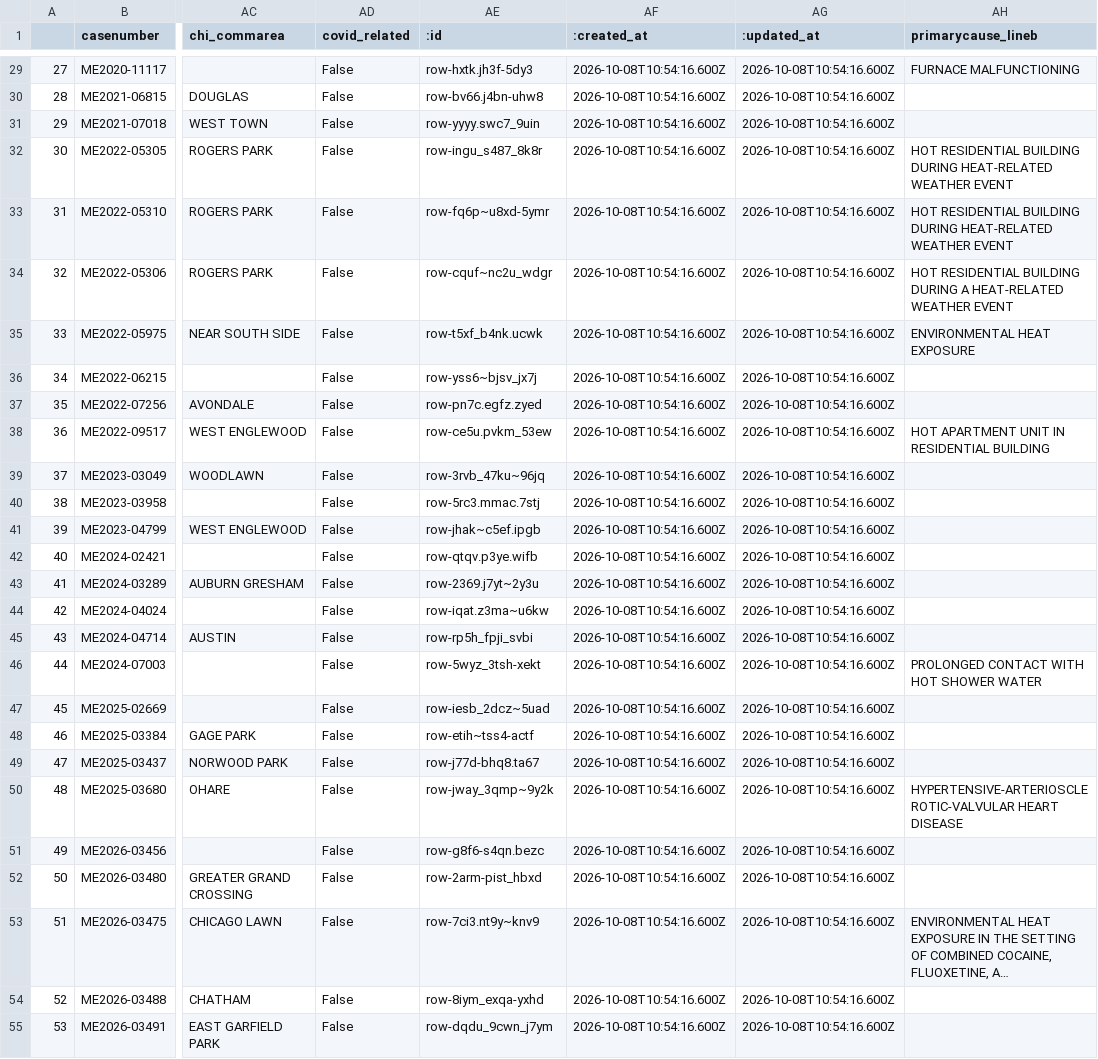
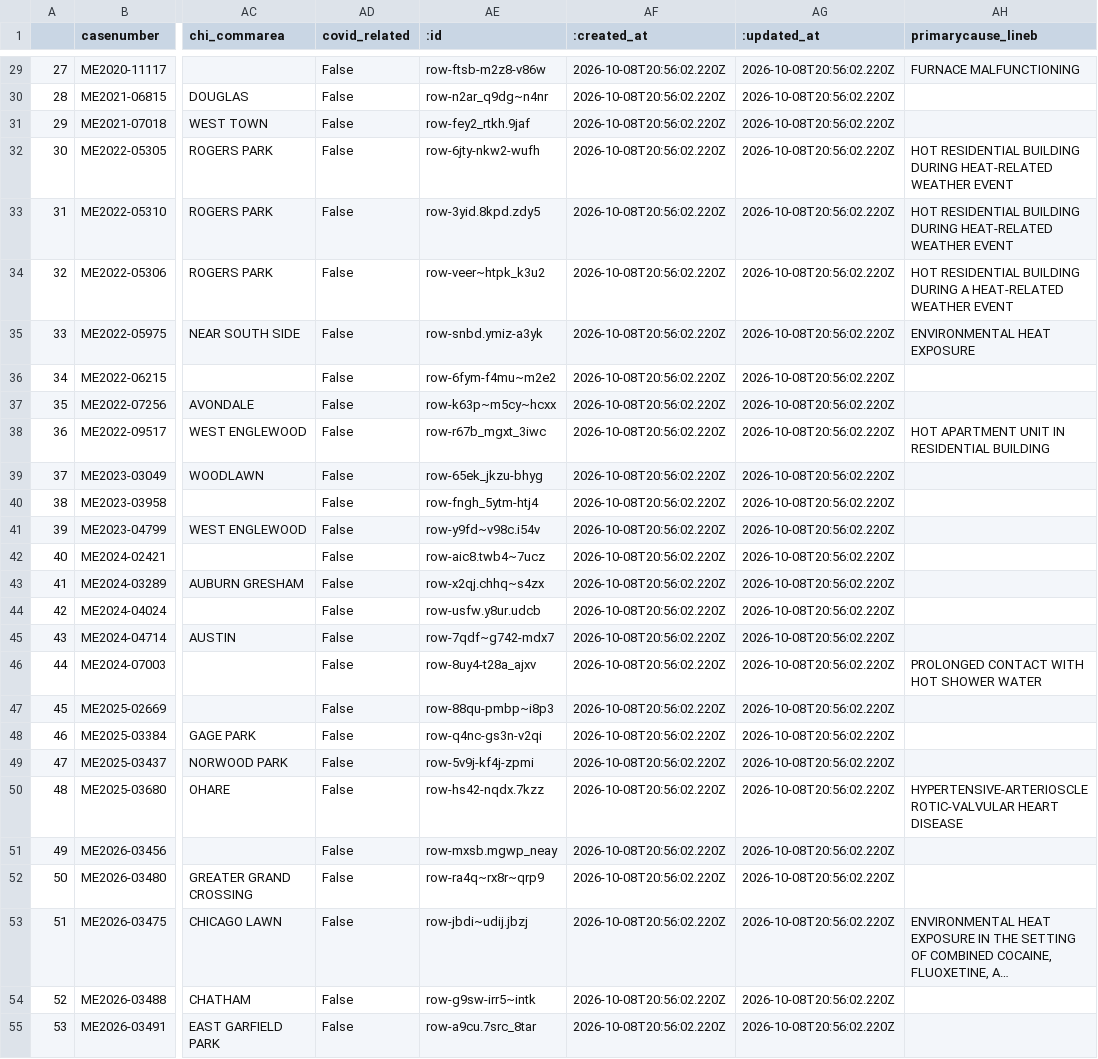
Before and after one commit to cam-rodriguez/cpm_heatbot, a CSV file: data/all_heatdeaths.csv, drawn as a sheet; only a part is shown, gaps mark what is left out; long unchanged cells end in …; the diff covers the shown part only; the diff names each change by its address in the sheet, - before the commit and + after, or states it on an @@ line.

```diff
--- a/data/all_heatdeaths.csv
+++ b/data/all_heatdeaths.csv
-AE29 (:id): row-hxtk.jh3f-5dy3
+AE29 (:id): row-ftsb-m2z8-v86w
-AF29:AF55 (:created_at): 2026-10-08T10:54:16.600Z
+AF29:AF55 (:created_at): 2026-10-08T20:56:02.220Z
-AG29:AG55 (:updated_at): 2026-10-08T10:54:16.600Z
+AG29:AG55 (:updated_at): 2026-10-08T20:56:02.220Z
-AE30 (:id): row-bv66.j4bn-uhw8
+AE30 (:id): row-n2ar_q9dg~n4nr
-AE31 (:id): row-yyyy.swc7_9uin
+AE31 (:id): row-fey2_rtkh.9jaf
-AE32 (:id): row-ingu_s487_8k8r
+AE32 (:id): row-6jty-nkw2-wufh
-AE33 (:id): row-fq6p~u8xd-5ymr
+AE33 (:id): row-3yid.8kpd.zdy5
-AE34 (:id): row-cquf~nc2u_wdgr
+AE34 (:id): row-veer~htpk_k3u2
-AE35 (:id): row-t5xf_b4nk.ucwk
+AE35 (:id): row-snbd.ymiz-a3yk
-AE36 (:id): row-yss6~bjsv_jx7j
+AE36 (:id): row-6fym-f4mu~m2e2
-AE37 (:id): row-pn7c.egfz.zyed
+AE37 (:id): row-k63p~m5cy~hcxx
-AE38 (:id): row-ce5u.pvkm_53ew
+AE38 (:id): row-r67b_mgxt_3iwc
-AE39 (:id): row-3rvb_47ku~96jq
+AE39 (:id): row-65ek_jkzu-bhyg
-AE40 (:id): row-5rc3.mmac.7stj
+AE40 (:id): row-fngh_5ytm-htj4
-AE41 (:id): row-jhak~c5ef.ipgb
+AE41 (:id): row-y9fd~v98c.i54v
-AE42 (:id): row-qtqv.p3ye.wifb
+AE42 (:id): row-aic8.twb4~7ucz
-AE43 (:id): row-2369.j7yt~2y3u
+AE43 (:id): row-x2qj.chhq~s4zx
-AE44 (:id): row-iqat.z3ma~u6kw
+AE44 (:id): row-usfw.y8ur.udcb
-AE45 (:id): row-rp5h_fpji_svbi
+AE45 (:id): row-7qdf~g742-mdx7
-AE46 (:id): row-5wyz_3tsh-xekt
+AE46 (:id): row-8uy4-t28a_ajxv
-AE47 (:id): row-iesb_2dcz~5uad
+AE47 (:id): row-88qu-pmbp~i8p3
-AE48 (:id): row-etih~tss4-actf
+AE48 (:id): row-q4nc-gs3n-v2qi
-AE49 (:id): row-j77d-bhq8.ta67
+AE49 (:id): row-5v9j-kf4j-zpmi
-AE50 (:id): row-jway_3qmp~9y2k
+AE50 (:id): row-hs42-nqdx.7kzz
-AE51 (:id): row-g8f6-s4qn.bezc
+AE51 (:id): row-mxsb.mgwp_neay
-AE52 (:id): row-2arm-pist_hbxd
+AE52 (:id): row-ra4q~rx8r~qrp9
-AE53 (:id): row-7ci3.nt9y~knv9
+AE53 (:id): row-jbdi~udij.jbzj
-AE54 (:id): row-8iym_exqa-yxhd
+AE54 (:id): row-g9sw-irr5~intk
-AE55 (:id): row-dqdu_9cwn_j7ym
+AE55 (:id): row-a9cu.7src_8tar
```
Also changed, not shown: 108 edited cells elsewhere in this file, data/archive/lastversion.csv, 1 other file.
